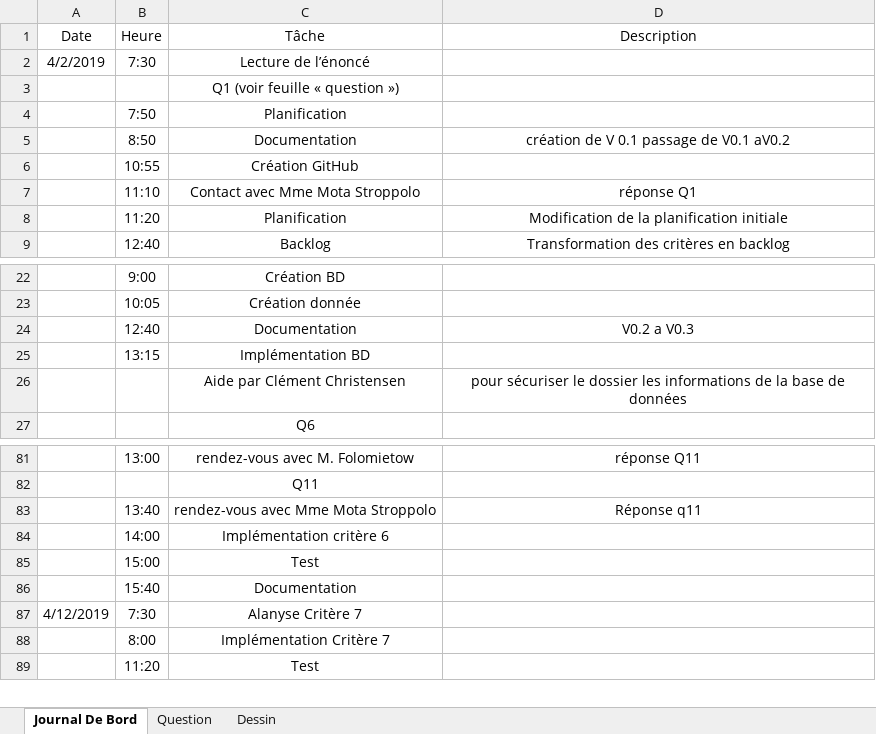
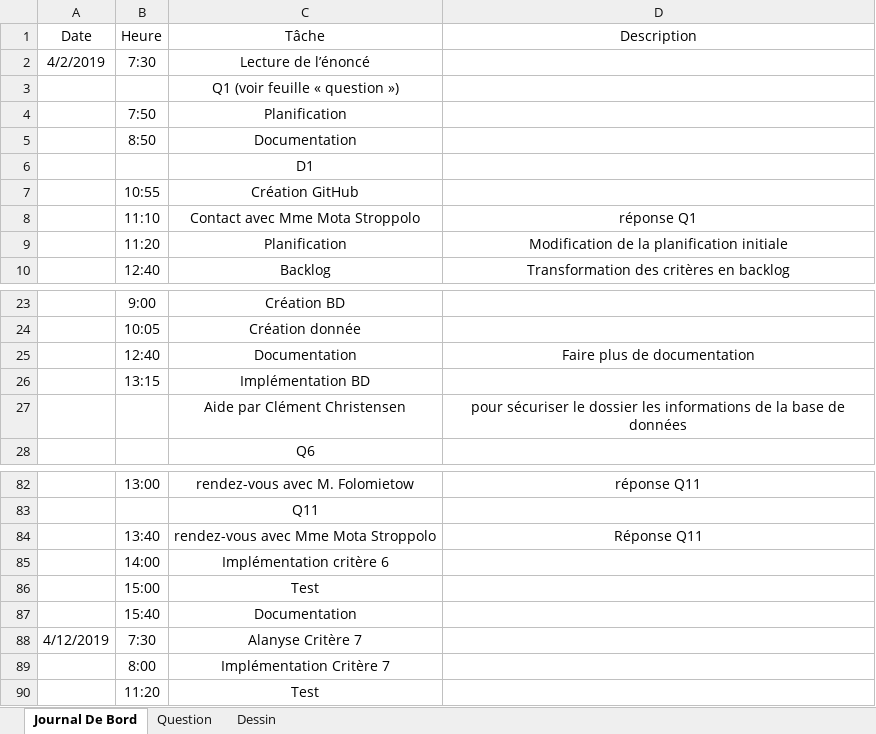
Before and after one commit to zabraf/TalesOfTheTavern, an Excel workbook: JournalDeBord.xlsx, sheet Journal De Bord, drawn as a sheet; only a part is shown, gaps mark what is left out; values as stored, in another font and other column widths than the file's, no borders; addresses are those after the commit; the diff names each change by its address in the sheet, - before the commit and + after, or states it on an @@ line.

Commit message:
Modified Documentation + logBook

```diff
--- a/JournalDeBord.xlsx (sheet Journal De Bord)
+++ b/JournalDeBord.xlsx (sheet Journal De Bord)
-D5 (Description): création de V 0.1 passage de V0.1 aV0.2
+D5 (Description): (empty)
+row 6:  |  | D1
-D25 (Description): V0.2 a V0.3
+D25 (Description): Faire plus de documentation
-D84 (Description): Réponse q11
+D84 (Description): Réponse Q11
```
Also changed, not shown: sheet Question, formulas that keep their value, 1 other file.
